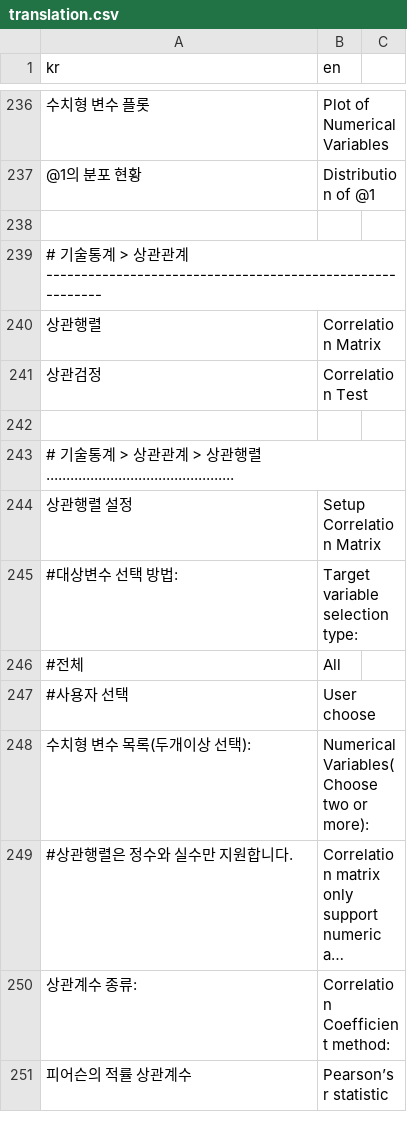
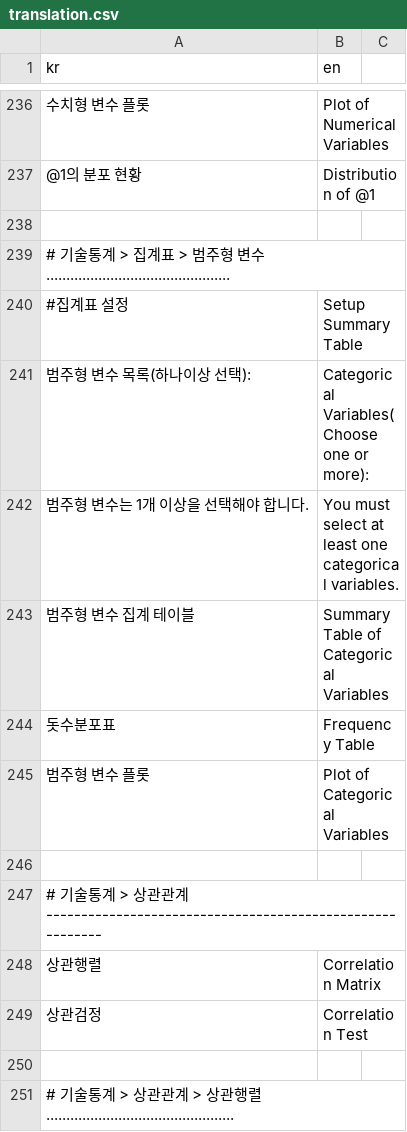
Before and after one commit to bit2r/BitStat, a CSV file: inst/translation/translation.csv, drawn as a sheet; only a part is shown, gaps mark what is left out; the shorter side is filled out with more unchanged rows; long unchanged cells end in …; the diff names each change by its address in the sheet, - before the commit and + after, or states it on an @@ line.

Commit message:
add summary of categorical variabe

```diff
--- a/inst/translation/translation.csv
+++ b/inst/translation/translation.csv
+row 239: # 기술통계 > 집계표 > 범주형 변수 ..............................................
+row 240: #집계표 설정 | Setup Summary Table
+row 241: 범주형 변수 목록(하나이상 선택): | Categorical Variables(Choose one or more):
+row 242: 범주형 변수는 1개 이상을 선택해야 합니다. | You must select at least one categorical variables.
+row 243: 범주형 변수 집계 테이블 | Summary Table of Categorical Variables
+row 244: 돗수분포표 | Frequency Table
+row 245: 범주형 변수 플롯 | Plot of Categorical Variables
+row 246: (empty)
```
Also changed, not shown: 7 other files.
